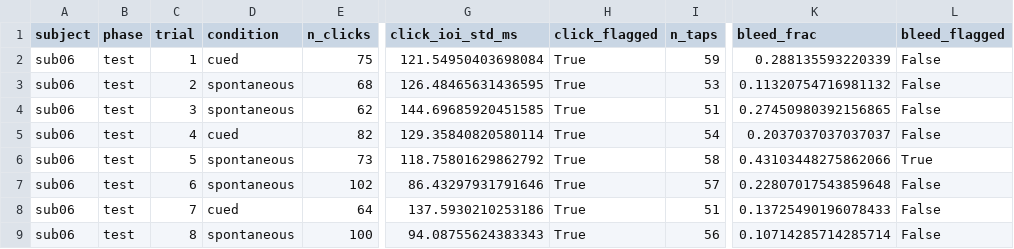
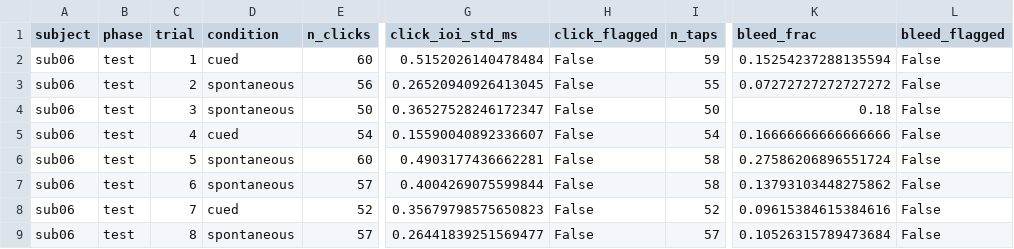
Before and after one commit to vivienbarchet/meterswitch, a CSV file: save/derived/sub06/sub06_qc_summary.csv, drawn as a sheet; only a part is shown, gaps mark what is left out; the diff covers the shown part only; the diff names each change by its address in the sheet, - before the commit and + after, or states it on an @@ line.

```diff
--- a/save/derived/sub06/sub06_qc_summary.csv
+++ b/save/derived/sub06/sub06_qc_summary.csv
-E2 (n_clicks): 75
+E2 (n_clicks): 60
-G2 (click_ioi_std_ms): 121.54950403698084
+G2 (click_ioi_std_ms): 0.5152026140478484
-H2:H9 (click_flagged): True
+H2:H9 (click_flagged): False
-K2 (bleed_frac): 0.288135593220339
+K2 (bleed_frac): 0.15254237288135594
-E3 (n_clicks): 68
+E3 (n_clicks): 56
-G3 (click_ioi_std_ms): 126.48465631436595
+G3 (click_ioi_std_ms): 0.26520940926413045
-I3 (n_taps): 53
+I3 (n_taps): 55
-K3 (bleed_frac): 0.11320754716981132
+K3 (bleed_frac): 0.07272727272727272
-E4 (n_clicks): 62
+E4 (n_clicks): 50
-G4 (click_ioi_std_ms): 144.69685920451585
+G4 (click_ioi_std_ms): 0.36527528246172347
-I4 (n_taps): 51
+I4 (n_taps): 50
-K4 (bleed_frac): 0.27450980392156865
+K4 (bleed_frac): 0.18
-E5 (n_clicks): 82
+E5 (n_clicks): 54
-G5 (click_ioi_std_ms): 129.35840820580114
+G5 (click_ioi_std_ms): 0.15590040892336607
-K5 (bleed_frac): 0.2037037037037037
+K5 (bleed_frac): 0.16666666666666666
-E6 (n_clicks): 73
+E6 (n_clicks): 60
-G6 (click_ioi_std_ms): 118.75801629862792
+G6 (click_ioi_std_ms): 0.4903177436662281
-K6 (bleed_frac): 0.43103448275862066
+K6 (bleed_frac): 0.27586206896551724
-L6 (bleed_flagged): True
+L6 (bleed_flagged): False
-E7 (n_clicks): 102
+E7 (n_clicks): 57
-G7 (click_ioi_std_ms): 86.43297931791646
+G7 (click_ioi_std_ms): 0.4004269075599844
-I7 (n_taps): 57
+I7 (n_taps): 58
-K7 (bleed_frac): 0.22807017543859648
+K7 (bleed_frac): 0.13793103448275862
-E8 (n_clicks): 64
+E8 (n_clicks): 52
-G8 (click_ioi_std_ms): 137.5930210253186
+G8 (click_ioi_std_ms): 0.35679798575650823
-I8 (n_taps): 51
+I8 (n_taps): 52
-K8 (bleed_frac): 0.13725490196078433
+K8 (bleed_frac): 0.09615384615384616
-E9 (n_clicks): 100
+E9 (n_clicks): 57
-G9 (click_ioi_std_ms): 94.08755624383343
+G9 (click_ioi_std_ms): 0.26441839251569477
-I9 (n_taps): 56
+I9 (n_taps): 57
-K9 (bleed_frac): 0.10714285714285714
+K9 (bleed_frac): 0.10526315789473684
```
Also changed, not shown: 52 edited cells elsewhere in this file, save/derived/sub04/sub04_group_comparisons.csv, save/derived/sub04/sub04_qc_summary.csv, 39 other files.
